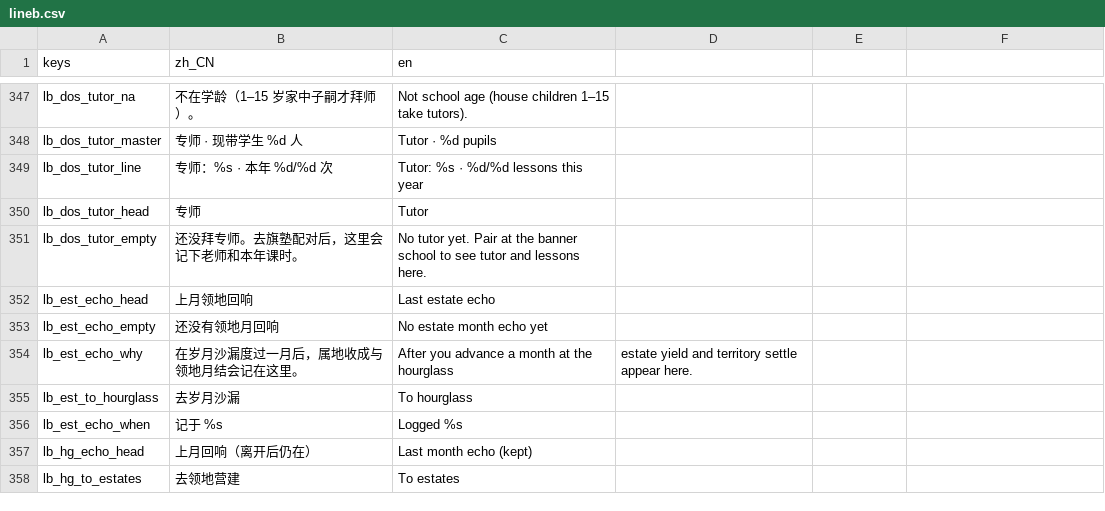
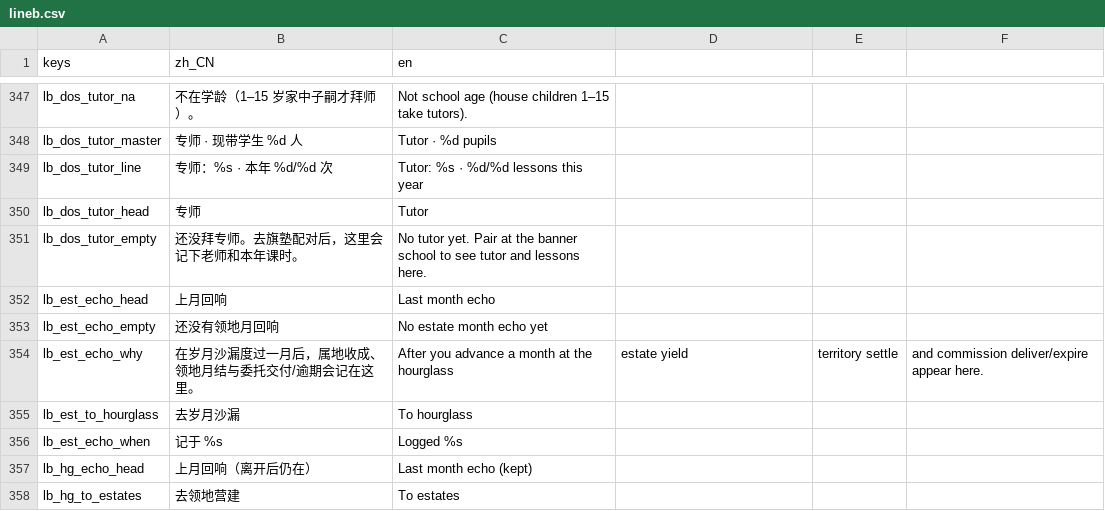
Before and after one commit to wuyongjia666-droid/CenturyKnights, a CSV file: project/data/locale/lineb.csv, drawn as a sheet; only a part is shown, gaps mark what is left out.

Commit message:
feat(y1b): commission deliver/expire → month_echo + estates re-read
Wire World.turn_in / _expire_quests into house_mods.month_echo.commission
(same-month append). MonthEchoPanel / hourglass already list the kind;
suite covers deliver, EchoLine_commission, and overdue expire.

```diff
--- a/project/data/locale/lineb.csv
+++ b/project/data/locale/lineb.csv
@@ -355,5 +355,5 @@ lb_dos_tutor_head,专师,Tutor
 lb_dos_tutor_empty,还没拜专师。去旗塾配对后，这里会记下老师和本年课时。,No tutor yet. Pair at the banner school to see tutor and lessons here.
-lb_est_echo_head,上月领地回响,Last estate echo
+lb_est_echo_head,上月回响,Last month echo
 lb_est_echo_empty,还没有领地月回响,No estate month echo yet
-lb_est_echo_why,在岁月沙漏度过一月后，属地收成与领地月结会记在这里。,After you advance a month at the hourglass, estate yield and territory settle appear here.
+lb_est_echo_why,在岁月沙漏度过一月后，属地收成、领地月结与委托交付/逾期会记在这里。,After you advance a month at the hourglass, estate yield, territory settle, and commission deliver/expire appear here.
 lb_est_to_hourglass,去岁月沙漏,To hourglass
```
Also changed, not shown: 5 other files.
